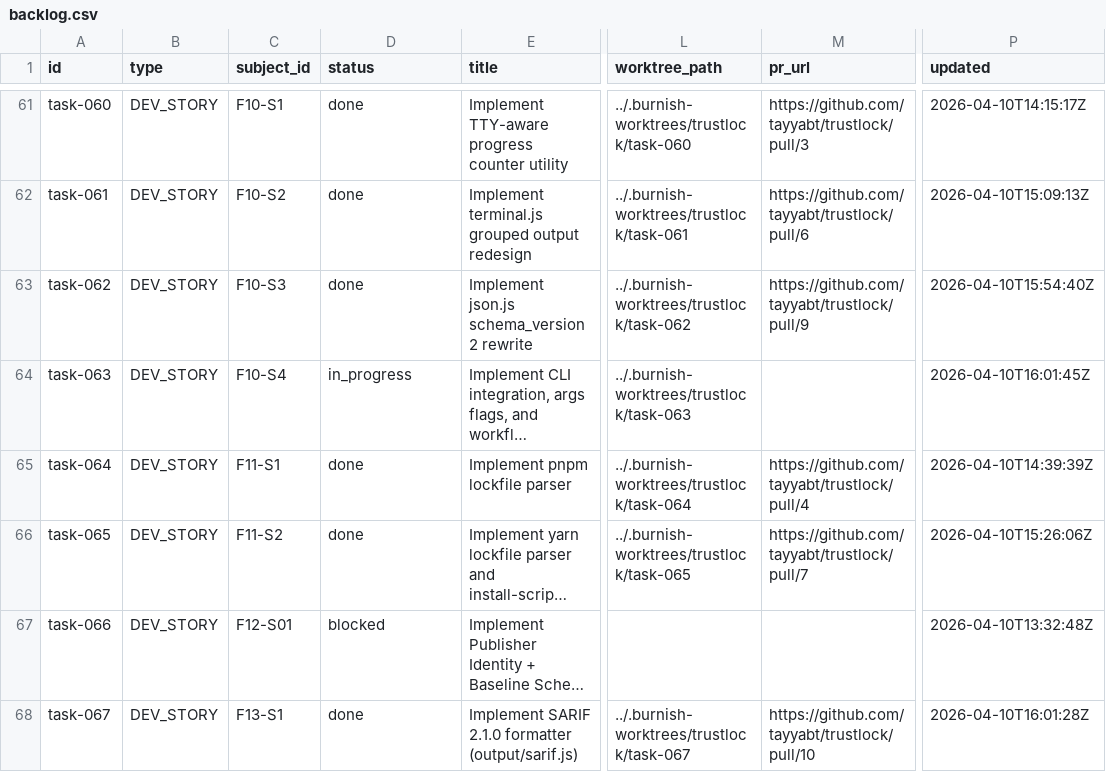
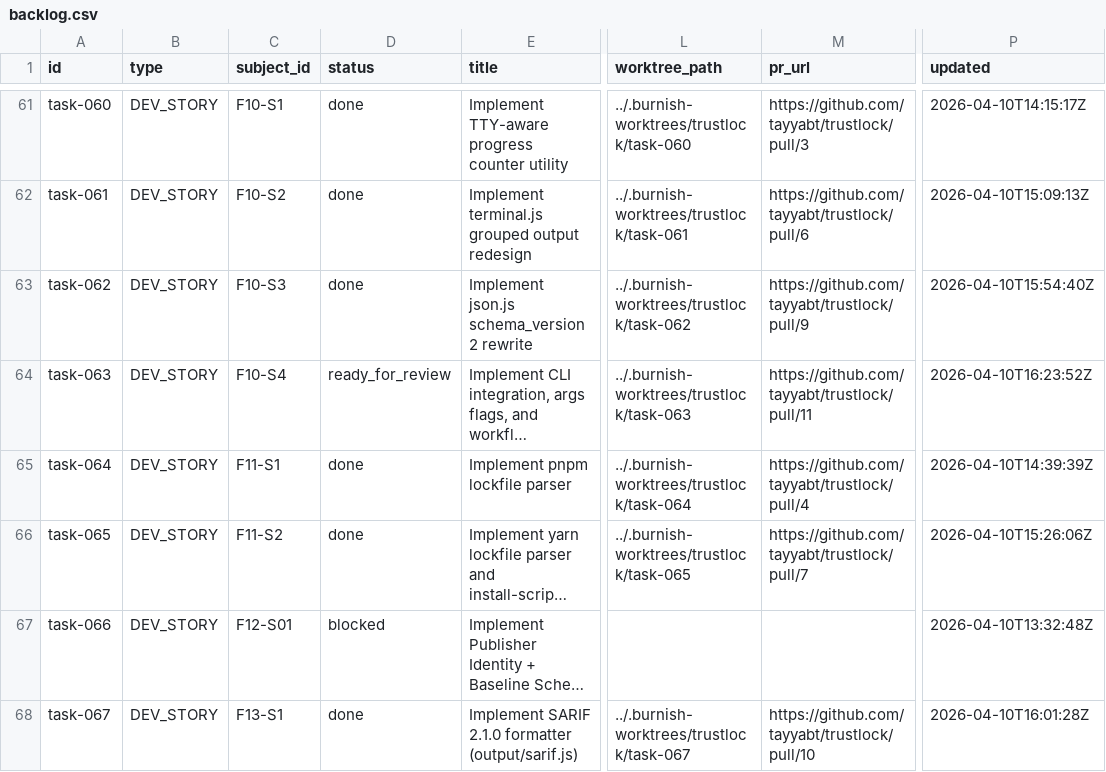
Before and after one commit to tayyabt/trustlock, a CSV file: tasks/backlog.csv, drawn as a sheet; only a part is shown, gaps mark what is left out; long unchanged cells end in …; the diff names each change by its address in the sheet, - before the commit and + after, or states it on an @@ line.

Commit message:
task-063: mark ready_for_review

```diff
--- a/tasks/backlog.csv
+++ b/tasks/backlog.csv
-D64 (status): in_progress
+D64 (status): ready_for_review
-M64 (pr_url): (empty)
+M64 (pr_url): https://github.com/tayyabt/trustlock/pull/11
-P64 (updated): 2026-04-10T16:01:45Z
+P64 (updated): 2026-04-10T16:23:52Z
```
Also changed, not shown: 1 other file.
